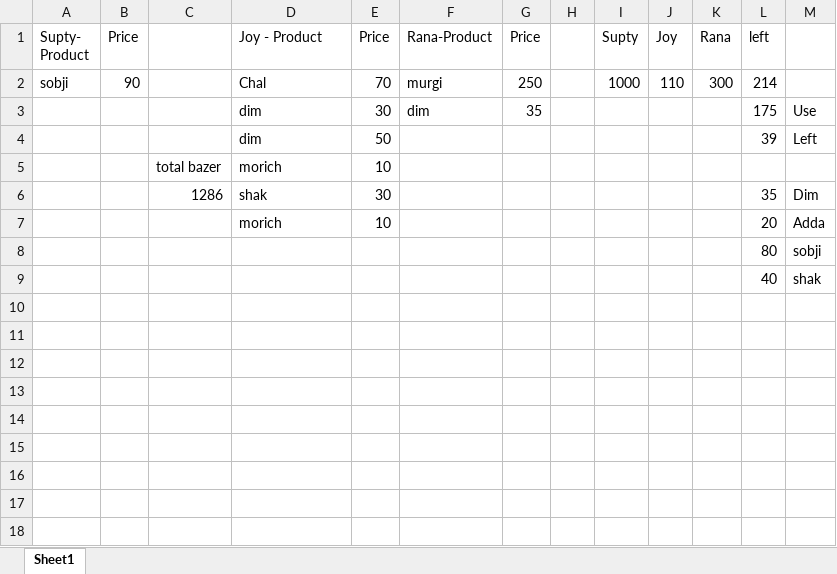
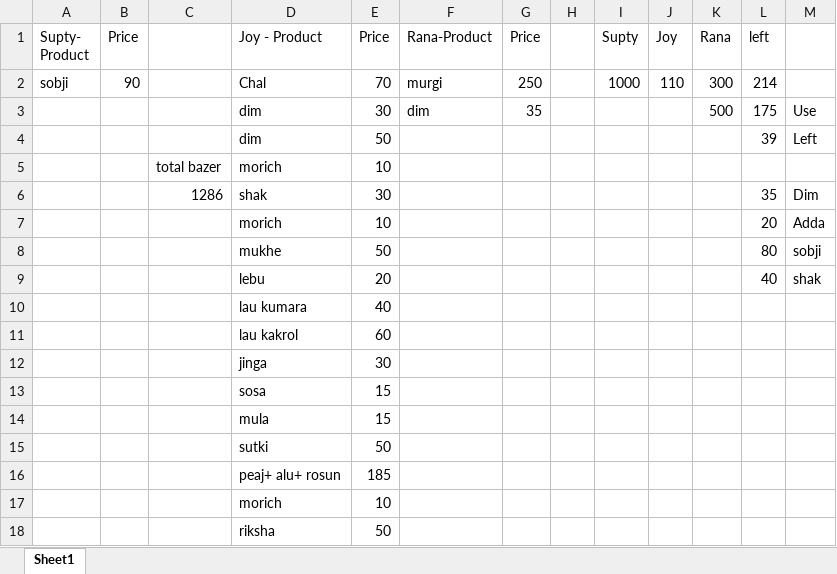
Before and after one commit to jahin44/Home-Accounts, an Excel workbook: July.xlsx, sheet Sheet1, drawn as a sheet; values as stored, in another font and other column widths than the file's, no borders; the diff names each change by its address in the sheet, - before the commit and + after, or states it on an @@ line.

Commit message:
7 24 2021

```diff
--- a/July.xlsx (sheet Sheet1)
+++ b/July.xlsx (sheet Sheet1)
-K3 (Rana): (empty)
+K3 (Rana): 500
-D8 (Joy - Product): (empty)
+D8 (Joy - Product): mukhe
-E8 (Price): (empty)
+E8 (Price): 50
-D9 (Joy - Product): (empty)
+D9 (Joy - Product): lebu
-E9 (Price): (empty)
+E9 (Price): 20
+row 10:  |  |  | lau kumara | 40
+row 11:  |  |  | lau kakrol | 60
+row 12:  |  |  | jinga | 30
+row 13:  |  |  | sosa | 15
+row 14:  |  |  | mula | 15
+row 15:  |  |  | sutki | 50
+row 16:  |  |  | peaj+ alu+ rosun | 185
+row 17:  |  |  | morich | 10
+row 18:  |  |  | riksha | 50
```
